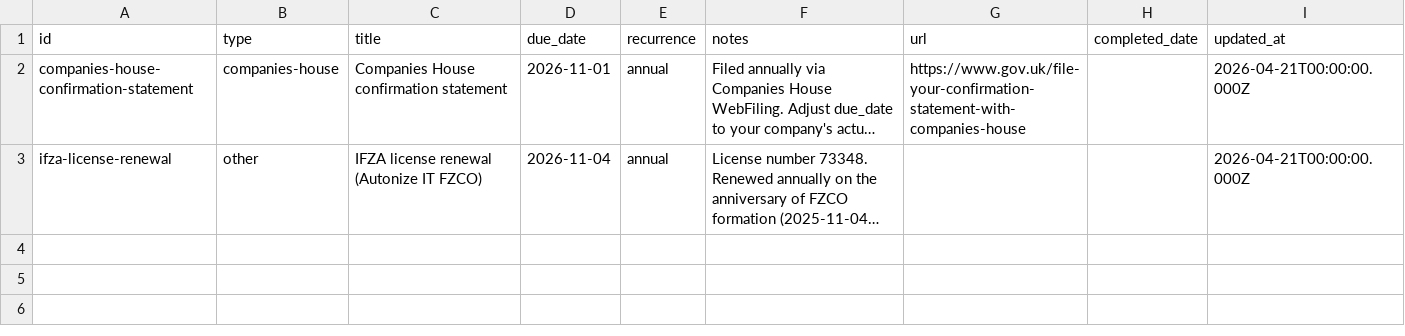
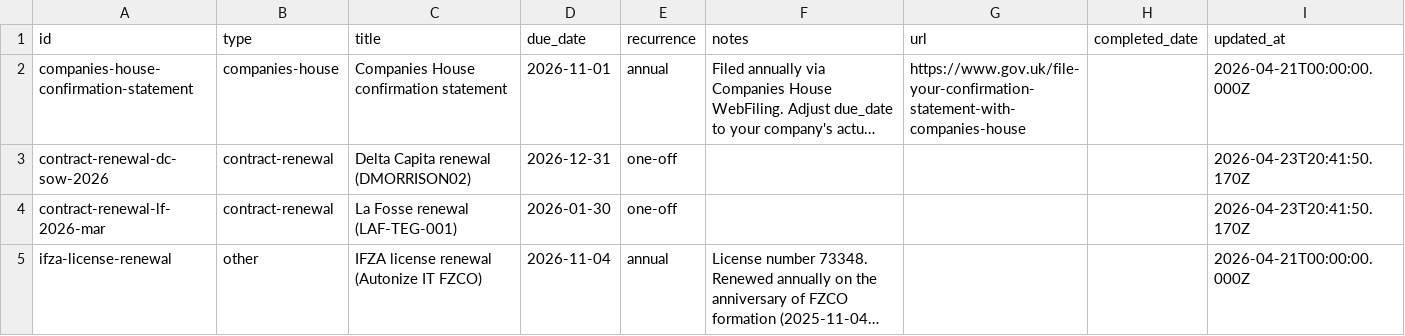
Before and after one commit to morrisondavid/finance-app, a CSV file: deadlines/deadlines.csv, drawn as a sheet; long unchanged cells end in …; the diff names each change by its address in the sheet, - before the commit and + after, or states it on an @@ line.

Commit message:
clients & contracts added

```diff
--- a/deadlines/deadlines.csv
+++ b/deadlines/deadlines.csv
+row 3: contract-renewal-dc-sow-2026 | contract-renewal | Delta Capita renewal (DMORRISON02) | 2026-12-31 | one-off |  |  |  | 2026-04-23T20:41:50.170Z
+row 4: contract-renewal-lf-2026-mar | contract-renewal | La Fosse renewal (LAF-TEG-001) | 2026-01-30 | one-off |  |  |  | 2026-04-23T20:41:50.170Z
```
Also changed, not shown: autonize-it/transaction-category-overrides.csv, 49 other files.
